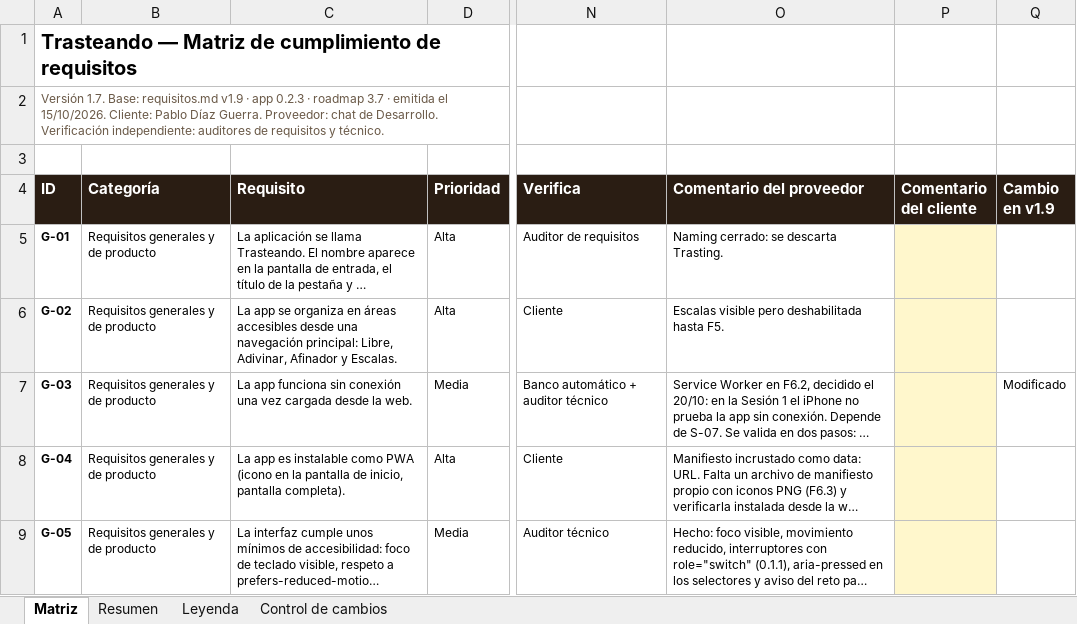
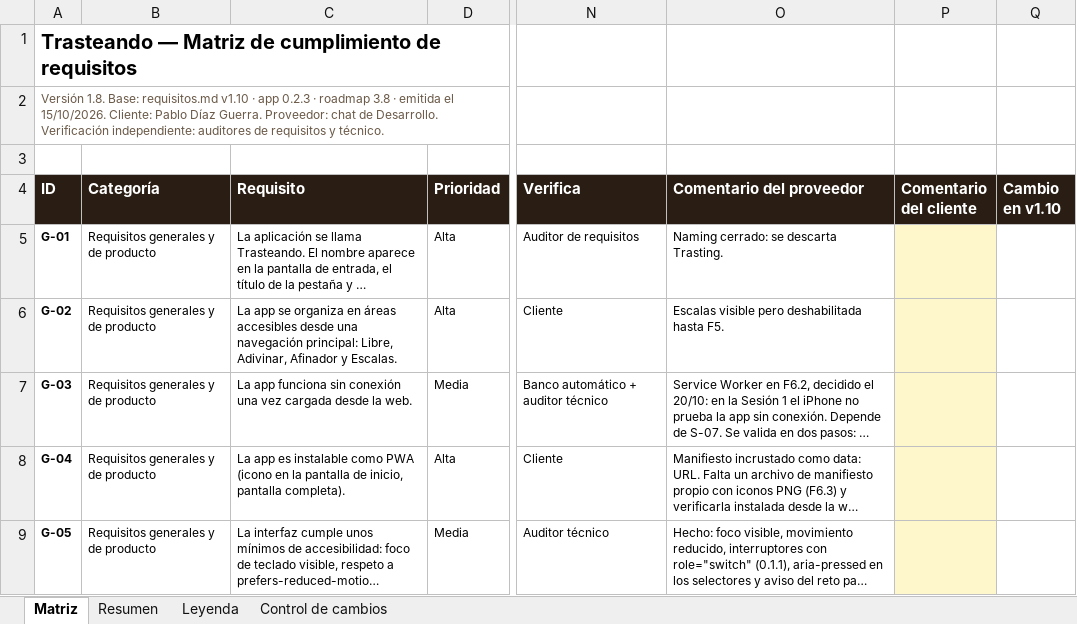
Before and after one commit to pdigue/guitarra, an Excel workbook: docs/matriz-cumplimiento.xlsx, sheet Matriz, drawn as a sheet; only a part is shown, gaps mark what is left out; long unchanged cells end in …; values as stored, in another font and other column widths than the file's, no borders; conditional formats not drawn; the diff covers the shown part only; the diff names each change by its address in the sheet, - before the commit and + after, or states it on an @@ line.

```diff
--- a/docs/matriz-cumplimiento.xlsx (sheet Matriz)
+++ b/docs/matriz-cumplimiento.xlsx (sheet Matriz)
-A2 (ID): Versión 1.7. Base: requisitos.md v1.9 · app 0.2.3 · roadmap 3.7 · emitida…
+A2 (ID): Versión 1.8. Base: requisitos.md v1.10 · app 0.2.3 · roadmap 3.8 · emitida…
-Q4: Cambio en v1.9
+Q4: Cambio en v1.10
-Q7 (Cambio en v1.10): Modificado
+Q7 (Cambio en v1.10): (empty)
```
Also changed, not shown: 6 edited cells elsewhere in this sheet, sheet Control de cambios, 5 other files.
